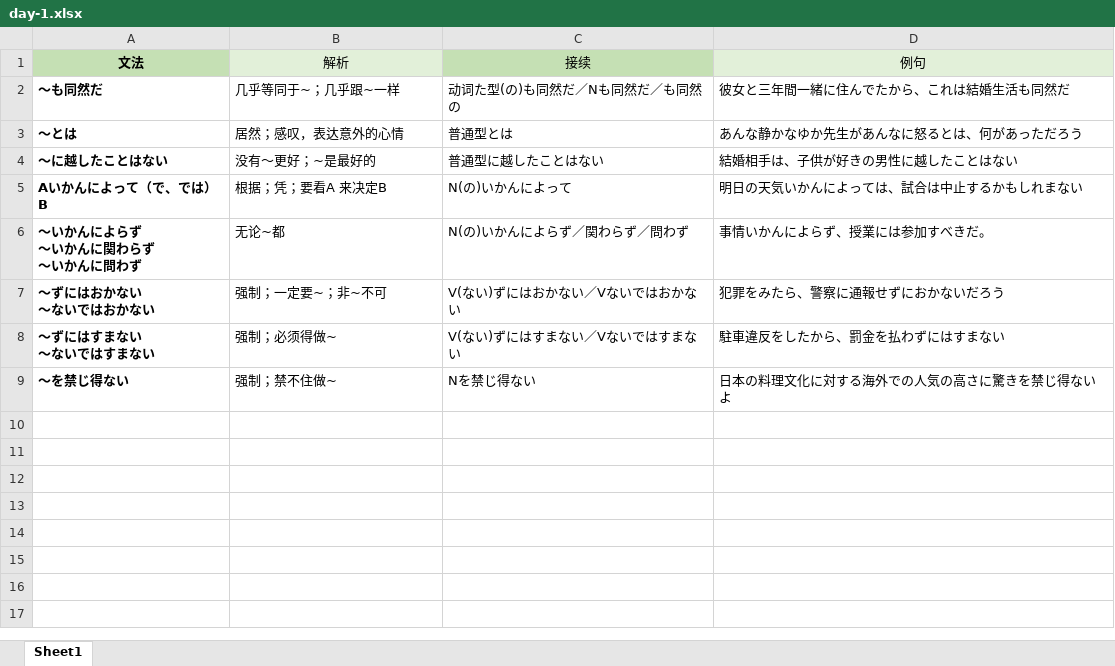
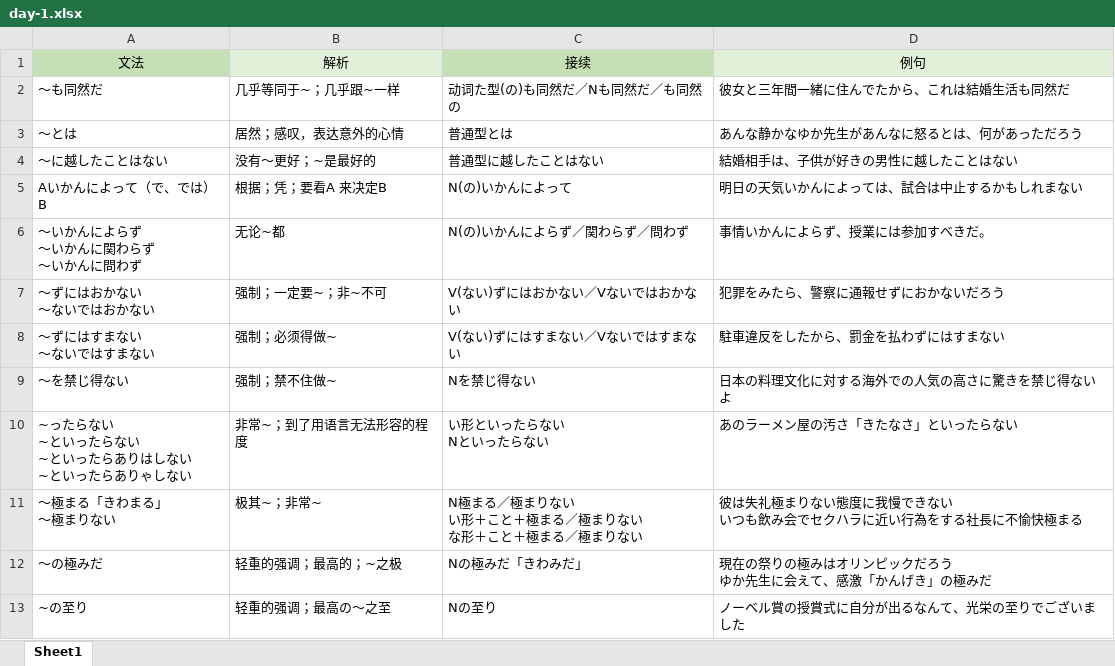
Before and after one commit to danyaly/nihon, an Excel workbook: day-1.xlsx, sheet Sheet1, drawn as a sheet; values as stored, in another font and other column widths than the file's, no borders; ↵ is a line break in a cell; the diff names each change by its address in the sheet, - before the commit and + after, or states it on an @@ line.

```diff
--- a/day-1.xlsx (sheet Sheet1)
+++ b/day-1.xlsx (sheet Sheet1)
-A1:A9 bold: on
+A1:A9 bold: off
+row 10: ~ったらない ↵ ~といったらない ↵ ~といったらありはしない ↵ ~といったらありゃしない | 非常~；到了用语言无法形容的程度 | い形といったらない ↵ Nといったらない | あのラーメン屋の汚さ「きたなさ」といったらない
+row 11: ～極まる「きわまる」 ↵ ～極まりない | 极其~；非常~ | N極まる／極まりない ↵ い形＋こと＋極まる／極まりない ↵ な形＋こと＋極まる／極まりない | 彼は失礼極まりない態度に我慢できない ↵ いつも飲み会でセクハラに近い行為をする社長に不愉快極まる
+row 12: ～の極みだ | 轻重的强调；最高的；~之极 | Nの極みだ「きわみだ」 | 現在の祭りの極みはオリンピックだろう ↵ ゆか先生に会えて、感激「かんげき」の極みだ
+row 13: ~の至り | 轻重的强调；最高の～之至 | Nの至り | ノーベル賞の授賞式に自分が出るなんて、光栄の至りでございました
```
Also changed, not shown: 1 other file.
